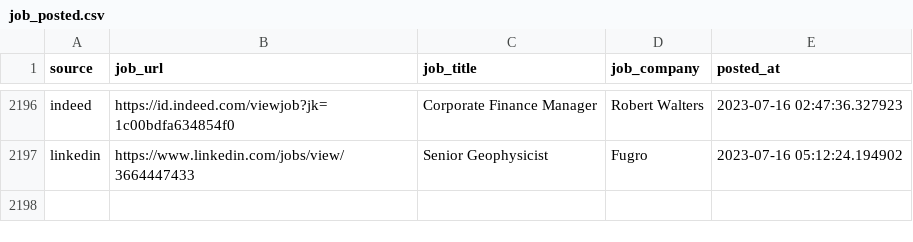
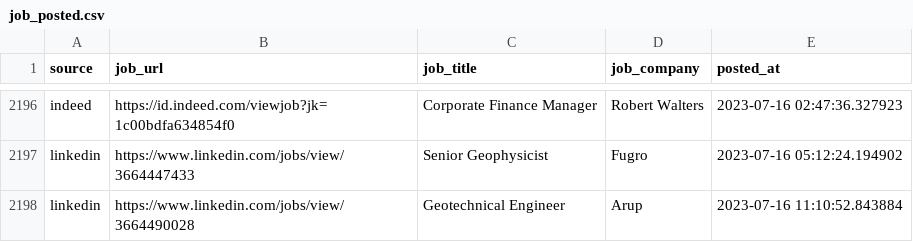
Before and after one commit to Rachdyan/geosains-job-crawler, a CSV file: data/job_posted.csv, drawn as a sheet; only a part is shown, gaps mark what is left out; the diff names each change by its address in the sheet, - before the commit and + after, or states it on an @@ line.

```diff
--- a/data/job_posted.csv
+++ b/data/job_posted.csv
+row 2198: linkedin | https://www.linkedin.com/jobs/view/3664490028 | Geotechnical Engineer | Arup | 2023-07-16 11:10:52.843884
```
